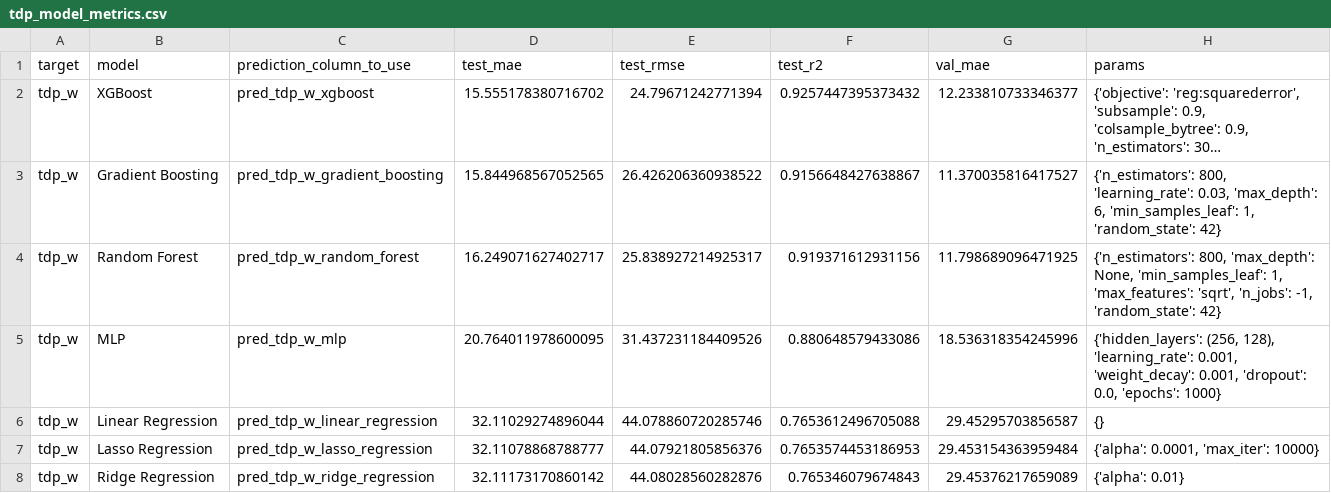
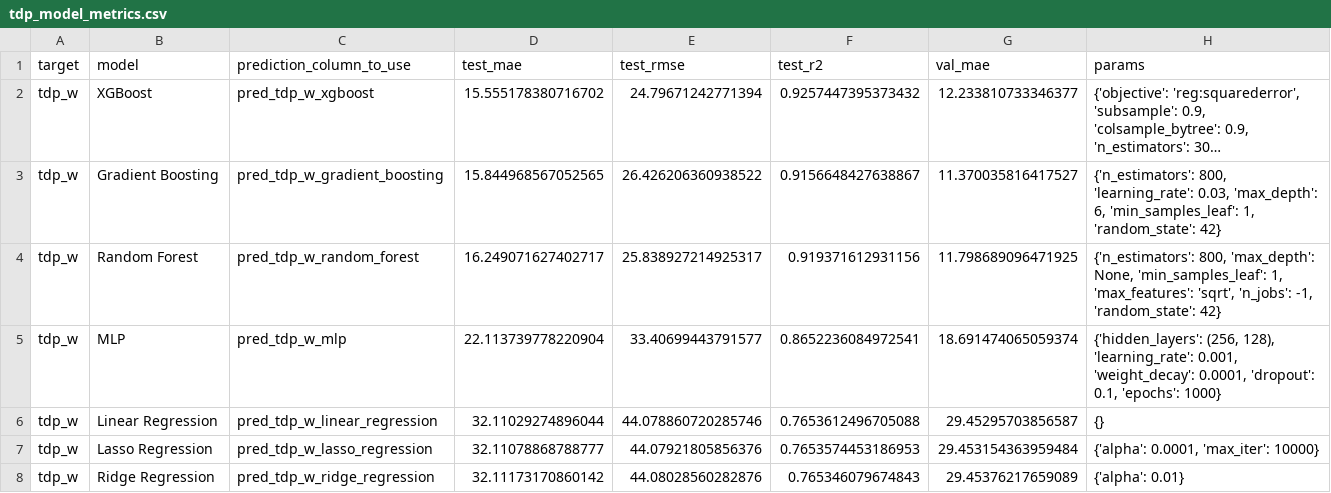
Before and after one commit to ksheersagaragrawal/energy-aware-gpu-recommender, a CSV file: data/results/tdp_model_metrics.csv, drawn as a sheet; long unchanged cells end in ….

```diff
--- a/data/results/tdp_model_metrics.csv
+++ b/data/results/tdp_model_metrics.csv
@@ -4,3 +4,3 @@ tdp_w,Gradient Boosting,pred_tdp_w_gradient_boosting,15.844968567052565,26.42620
 tdp_w,Random Forest,pred_tdp_w_random_forest,16.249071627402717,25.838927214925317,0.919371612931156,11.798689096471925,"{'n_estimators': 800, 'max_depth': None, 'min_samples_leaf': 1, 'max_features': 'sqrt', 'n_jobs': -1, 'random_state': 42}"
-tdp_w,MLP,pred_tdp_w_mlp,20.764011978600095,31.437231184409526,0.880648579433086,18.536318354245996,"{'hidden_layers': (256, 128), 'learning_rate': 0.001, 'weight_decay': 0.001, 'dropout': 0.0, 'epochs': 1000}"
+tdp_w,MLP,pred_tdp_w_mlp,22.113739778220904,33.40699443791577,0.8652236084972541,18.691474065059374,"{'hidden_layers': (256, 128), 'learning_rate': 0.001, 'weight_decay': 0.0001, 'dropout': 0.1, 'epochs': 1000}"
 tdp_w,Linear Regression,pred_tdp_w_linear_regression,32.11029274896044,44.078860720285746,0.7653612496705088,29.45295703856587,{}
```
Also changed, not shown: data/results/psu_model_metrics.csv, data/vectors/gpu_power_vectors.csv, 25 other files.
